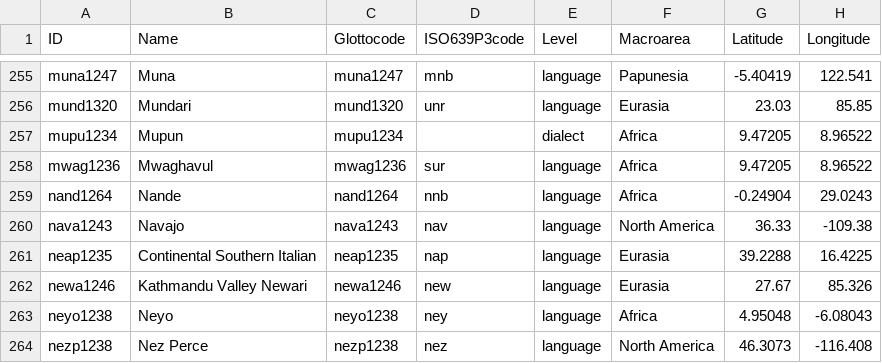
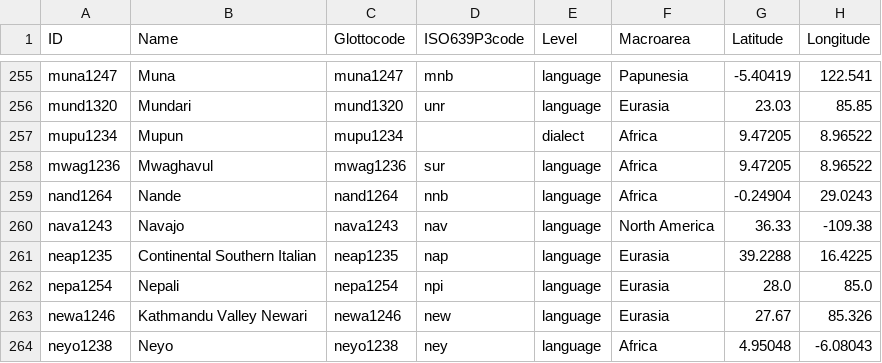
Before and after one commit to linglib-community/linglib, a CSV file: Linglib/Data/Examples/languages.csv, drawn as a sheet; only a part is shown, gaps mark what is left out; the shorter side is filled out with more unchanged rows.

Commit message:
feat(Studies/Bobaljik2008): Hindi-Urdu and Nepali rows, Marantz's Hindi

```diff
--- a/Linglib/Data/Examples/languages.csv
+++ b/Linglib/Data/Examples/languages.csv
@@ -261,2 +261,3 @@ nava1243,Navajo,nava1243,nav,language,North America,36.33,-109.38
 neap1235,Continental Southern Italian,neap1235,nap,language,Eurasia,39.2288,16.4225
+nepa1254,Nepali,nepa1254,npi,language,Eurasia,28.0,85.0
 newa1246,Kathmandu Valley Newari,newa1246,new,language,Eurasia,27.67,85.326
```
Also changed, not shown: Linglib/Data/Examples/contributions.csv, 7 other files.
